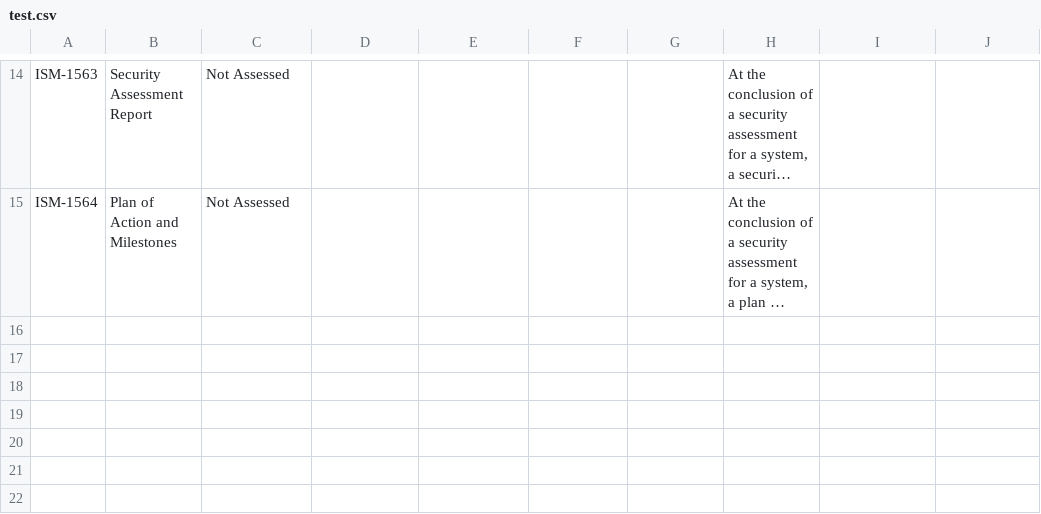
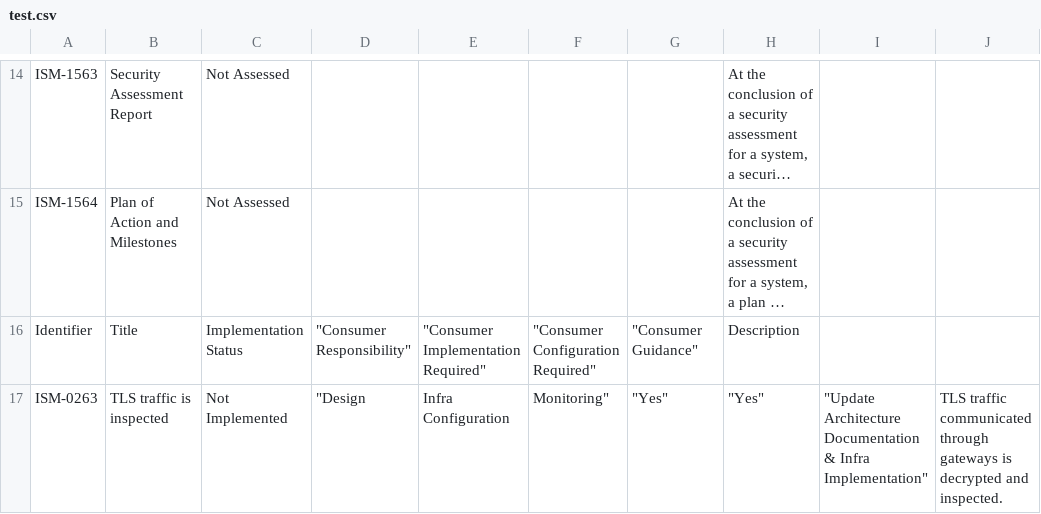
Before and after one commit to malign-seas/test, a CSV file: test.csv, drawn as a sheet; only a part is shown, gaps mark what is left out; long unchanged cells end in …; the diff covers the shown part only; the diff names each change by its address in the sheet, - before the commit and + after, or states it on an @@ line.

Commit message:
Add new entries to test.csv
Added new entries for TLS traffic inspection and cyber roles responsibilities.

```diff
--- a/test.csv
+++ b/test.csv
+row 16: Identifier | Title | Implementation Status | "Consumer Responsibility" | "Consumer Implementation Required" | "Consumer Configuration Required" | "Consumer Guidance" | Description
+row 17: ISM-0263 | TLS traffic is inspected | Not Implemented | "Design | Infra Configuration | Monitoring" | "Yes" | "Yes" | "Update Architecture Documentation & Infra Implementation" | TLS traffic communicated through gateways is decrypted and inspected.
```
Also changed, not shown: 1 added row elsewhere in this file.
